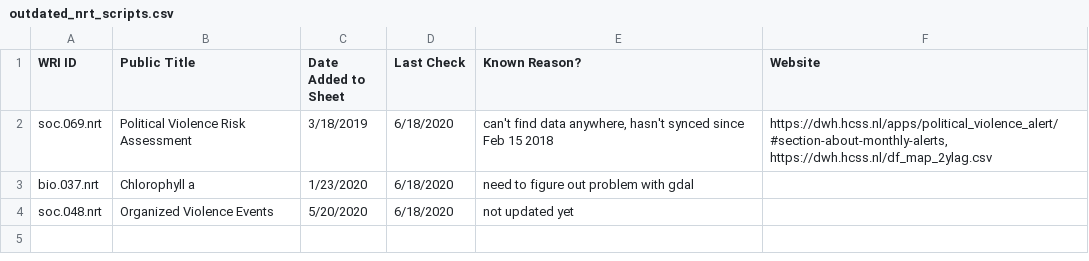
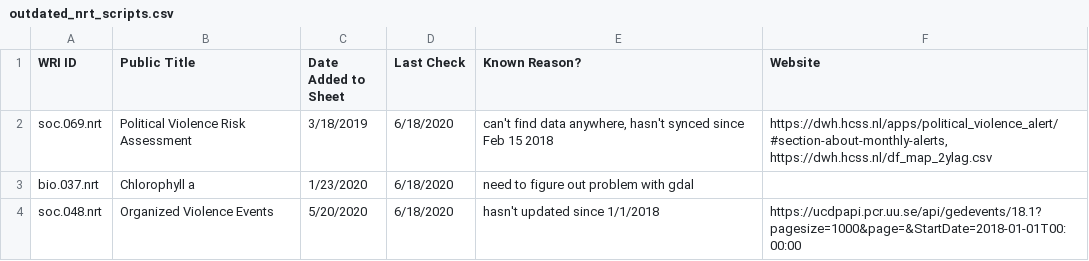
Before and after one commit to resource-watch/nrt-scripts, a CSV file: check_if_nrt_datasets_current/outdated_nrt_scripts.csv, drawn as a sheet.

Commit message:
Update outdated_nrt_scripts.csv

```diff
--- a/check_if_nrt_datasets_current/outdated_nrt_scripts.csv
+++ b/check_if_nrt_datasets_current/outdated_nrt_scripts.csv
@@ -3,2 +3,2 @@ soc.069.nrt,Political Violence Risk Assessment,3/18/2019,6/18/2020,"can't find d
 bio.037.nrt,Chlorophyll a,1/23/2020,6/18/2020,need to figure out problem with gdal,
-soc.048.nrt,Organized Violence Events,5/20/2020,6/18/2020,not updated yet,
+soc.048.nrt,Organized Violence Events,5/20/2020,6/18/2020,hasn't updated since 1/1/2018,https://ucdpapi.pcr.uu.se/api/gedevents/18.1?pagesize=1000&page=&StartDate=2018-01-01T00:00:00
```
